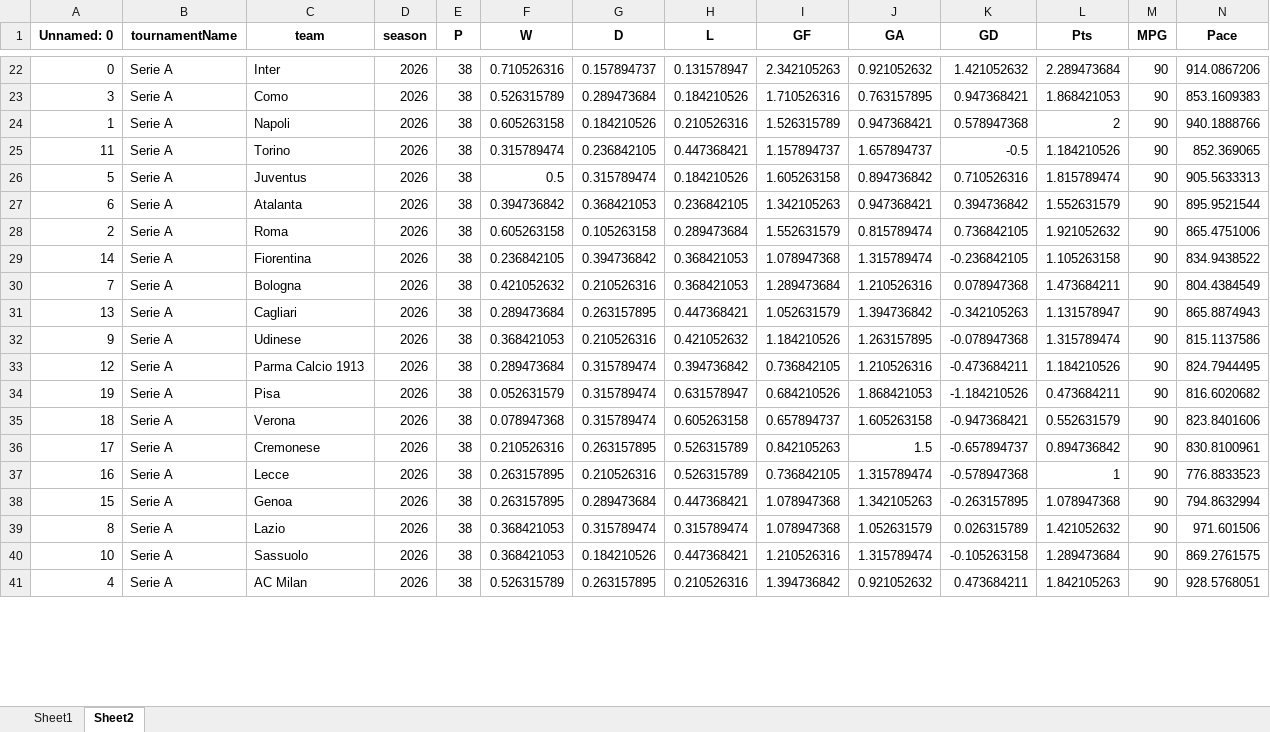
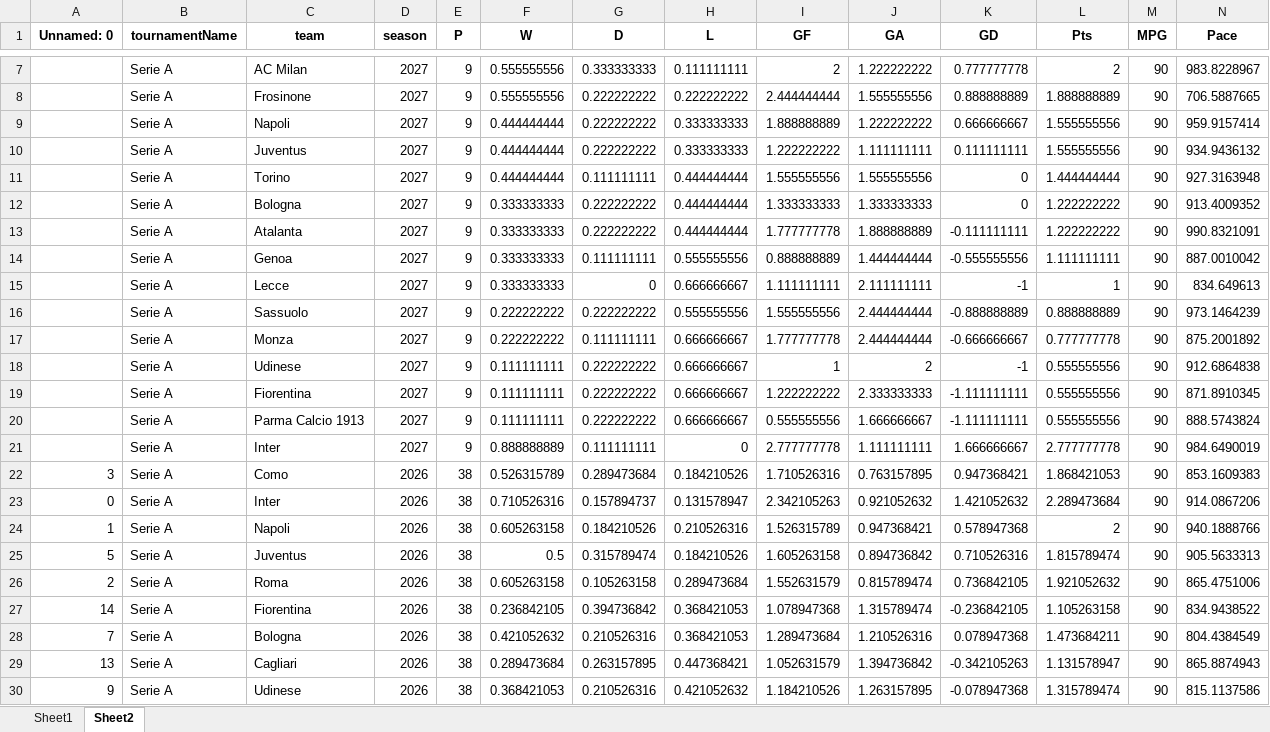
Before and after one commit to Uttam2007110/Football-Projections, an Excel workbook: whoscored/Italy_teams.xlsx, sheet Sheet2, drawn as a sheet; only a part is shown, gaps mark what is left out; the shorter side is filled out with more unchanged rows; values as stored, in another font and other column widths than the file's, no borders; rows hold the shown columns only; the diff covers the shown part only; the diff names each change by its address in the sheet, - before the commit and + after, or states it on an @@ line.

```diff
--- a/whoscored/Italy_teams.xlsx (sheet Sheet2)
+++ b/whoscored/Italy_teams.xlsx (sheet Sheet2)
+row 7:  | Serie A | AC Milan | 2027 | 9 | 0.555555556 | 0.333333333 | 0.111111111 | 2 | 1.222222222 | 0.777777778 | 2 | 90 | 983.8228967
+row 8:  | Serie A | Frosinone | 2027 | 9 | 0.555555556 | 0.222222222 | 0.222222222 | 2.444444444 | 1.555555556 | 0.888888889 | 1.888888889 | 90 | 706.5887665
+row 9:  | Serie A | Napoli | 2027 | 9 | 0.444444444 | 0.222222222 | 0.333333333 | 1.888888889 | 1.222222222 | 0.666666667 | 1.555555556 | 90 | 959.9157414
+row 10:  | Serie A | Juventus | 2027 | 9 | 0.444444444 | 0.222222222 | 0.333333333 | 1.222222222 | 1.111111111 | 0.111111111 | 1.555555556 | 90 | 934.9436132
+row 11:  | Serie A | Torino | 2027 | 9 | 0.444444444 | 0.111111111 | 0.444444444 | 1.555555556 | 1.555555556 | 0 | 1.444444444 | 90 | 927.3163948
+row 12:  | Serie A | Bologna | 2027 | 9 | 0.333333333 | 0.222222222 | 0.444444444 | 1.333333333 | 1.333333333 | 0 | 1.222222222 | 90 | 913.4009352
+row 13:  | Serie A | Atalanta | 2027 | 9 | 0.333333333 | 0.222222222 | 0.444444444 | 1.777777778 | 1.888888889 | -0.111111111 | 1.222222222 | 90 | 990.8321091
+row 14:  | Serie A | Genoa | 2027 | 9 | 0.333333333 | 0.111111111 | 0.555555556 | 0.888888889 | 1.444444444 | -0.555555556 | 1.111111111 | 90 | 887.0010042
+row 15:  | Serie A | Lecce | 2027 | 9 | 0.333333333 | 0 | 0.666666667 | 1.111111111 | 2.111111111 | -1 | 1 | 90 | 834.649613
+row 16:  | Serie A | Sassuolo | 2027 | 9 | 0.222222222 | 0.222222222 | 0.555555556 | 1.555555556 | 2.444444444 | -0.888888889 | 0.888888889 | 90 | 973.1464239
+row 17:  | Serie A | Monza | 2027 | 9 | 0.222222222 | 0.111111111 | 0.666666667 | 1.777777778 | 2.444444444 | -0.666666667 | 0.777777778 | 90 | 875.2001892
+row 18:  | Serie A | Udinese | 2027 | 9 | 0.111111111 | 0.222222222 | 0.666666667 | 1 | 2 | -1 | 0.555555556 | 90 | 912.6864838
+row 19:  | Serie A | Fiorentina | 2027 | 9 | 0.111111111 | 0.222222222 | 0.666666667 | 1.222222222 | 2.333333333 | -1.111111111 | 0.555555556 | 90 | 871.8910345
+row 20:  | Serie A | Parma Calcio 1913 | 2027 | 9 | 0.111111111 | 0.222222222 | 0.666666667 | 0.555555556 | 1.666666667 | -1.111111111 | 0.555555556 | 90 | 888.5743824
+row 21:  | Serie A | Inter | 2027 | 9 | 0.888888889 | 0.111111111 | 0 | 2.777777778 | 1.111111111 | 1.666666667 | 2.777777778 | 90 | 984.6490019
@@ row 23 moved to row 22: 3 @@
@@ row 25 moved to row 32: 11 @@
@@ row 27 moved to row 41: 6 @@
```
Also changed, not shown: 5 added rows, 20 removed rows and 156 moved rows elsewhere in this sheet, sheet Sheet1, whoscored/injuries.xlsx, 1 other file.
